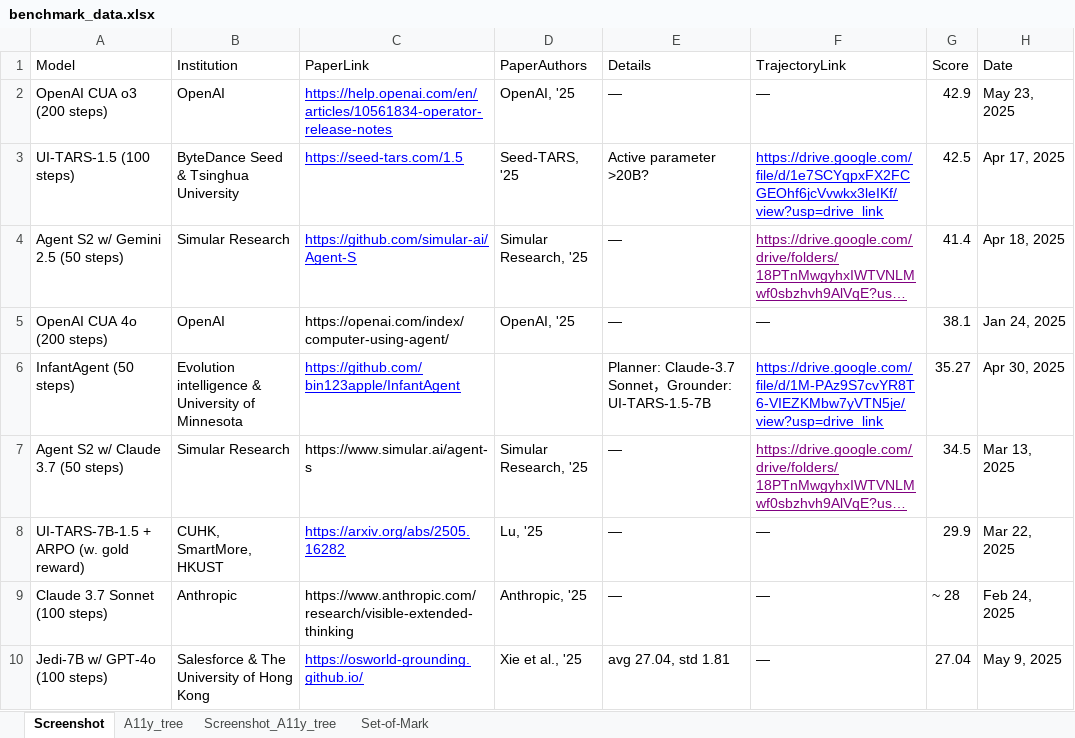
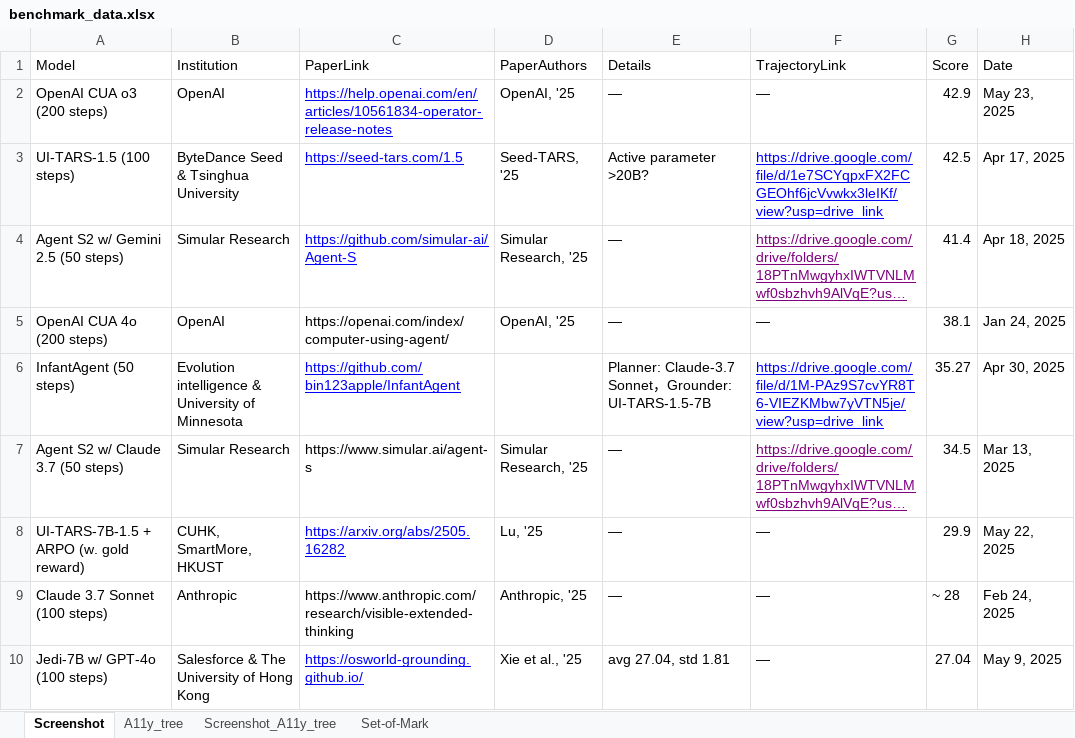
Before and after one commit to OS-World/OS-World.github.io, an Excel workbook: static/data/benchmark_data.xlsx, sheet Screenshot, drawn as a sheet; only a part is shown; long unchanged cells end in …; values as stored, in another font and other column widths than the file's, no borders; the diff names each change by its address in the sheet, - before the commit and + after, or states it on an @@ line.

Commit message:
Update benchmark_data.xlsx with revised performance metrics for enhanced analysis and reporting.

```diff
--- a/static/data/benchmark_data.xlsx (sheet Screenshot)
+++ b/static/data/benchmark_data.xlsx (sheet Screenshot)
-H8 (Date): Mar 22, 2025
+H8 (Date): May 22, 2025
```
